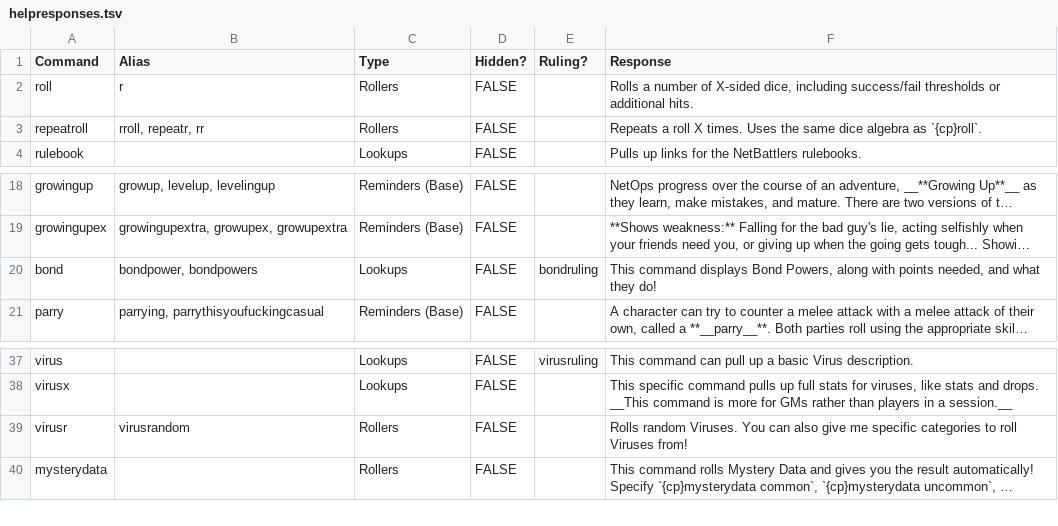
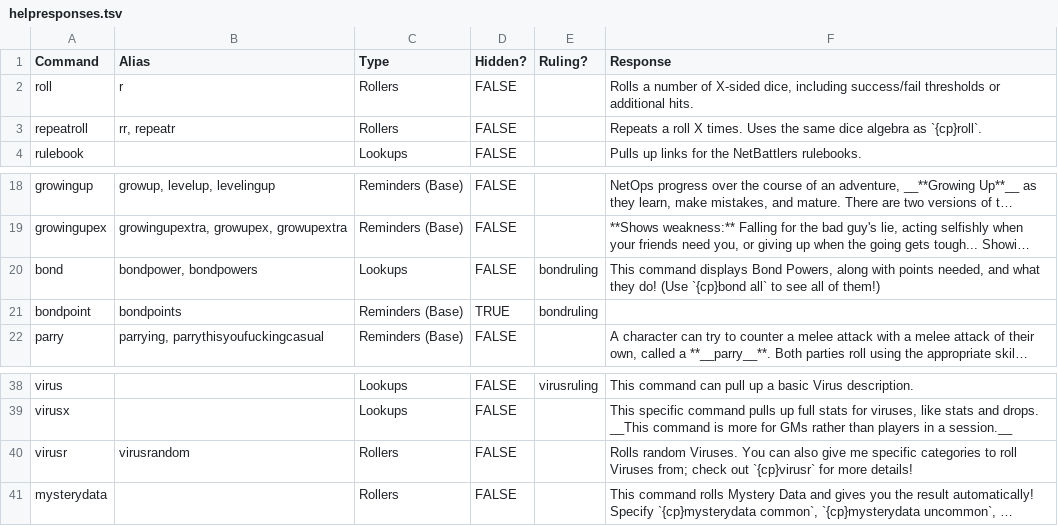
Before and after one commit to gskbladez/PROGBOT_CODE_DUMP, a TSV file: helpresponses.tsv, drawn as a sheet; only a part is shown, gaps mark what is left out; long unchanged cells end in …; addresses are those after the commit; the diff names each change by its address in the sheet, - before the commit and + after, or states it on an @@ line.

```diff
--- a/helpresponses.tsv
+++ b/helpresponses.tsv
-B3 (Alias): rroll, repeatr, rr
+B3 (Alias): rr, repeatr
-F20 (Response): …they do!
+F20 (Response): …they do! (Use `{cp}bond all` to see all of them!)
+row 21: bondpoint | bondpoints | Reminders (Base) | TRUE | bondruling
-F40 (Response): …roll Viruses from!
+F40 (Response): …roll Viruses from; check out `{cp}virusr` for more details!
```
Also changed, not shown: powerncpdata.tsv, 2 other files.
